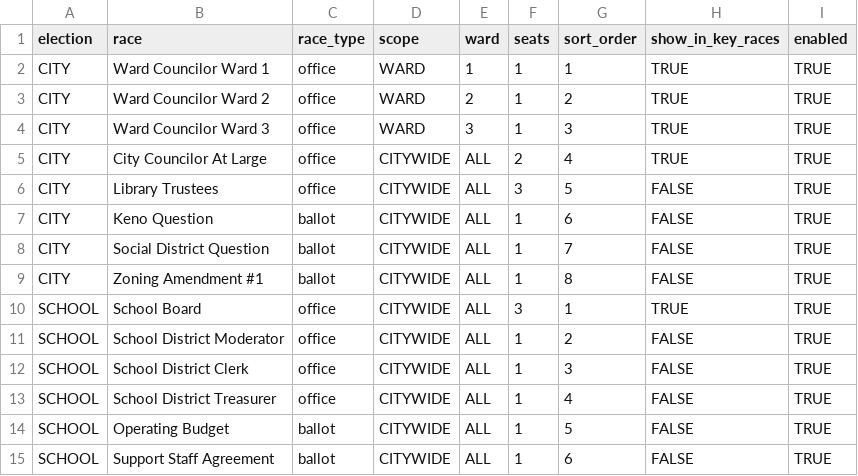
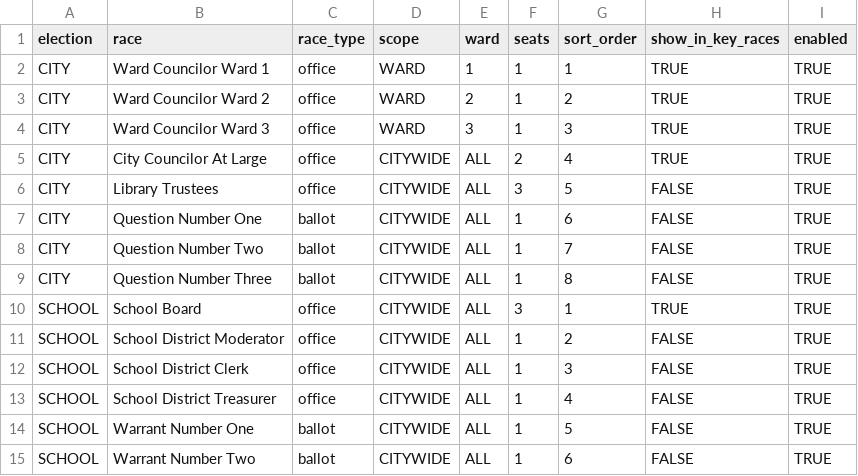
Before and after one commit to melbamorph/ElectionResults, a CSV file: public/mock/race_config.csv, drawn as a sheet.

```diff
--- a/public/mock/race_config.csv
+++ b/public/mock/race_config.csv
@@ -6,5 +6,5 @@ CITY,City Councilor At Large,office,CITYWIDE,ALL,2,4,TRUE,TRUE
 CITY,Library Trustees,office,CITYWIDE,ALL,3,5,FALSE,TRUE
-CITY,Keno Question,ballot,CITYWIDE,ALL,1,6,FALSE,TRUE
-CITY,Social District Question,ballot,CITYWIDE,ALL,1,7,FALSE,TRUE
-CITY,Zoning Amendment #1,ballot,CITYWIDE,ALL,1,8,FALSE,TRUE
+CITY,Question Number One,ballot,CITYWIDE,ALL,1,6,FALSE,TRUE
+CITY,Question Number Two,ballot,CITYWIDE,ALL,1,7,FALSE,TRUE
+CITY,Question Number Three,ballot,CITYWIDE,ALL,1,8,FALSE,TRUE
 SCHOOL,School Board,office,CITYWIDE,ALL,3,1,TRUE,TRUE
@@ -13,3 +13,3 @@ SCHOOL,School District Clerk,office,CITYWIDE,ALL,1,3,FALSE,TRUE
 SCHOOL,School District Treasurer,office,CITYWIDE,ALL,1,4,FALSE,TRUE
-SCHOOL,Operating Budget,ballot,CITYWIDE,ALL,1,5,FALSE,TRUE
-SCHOOL,Support Staff Agreement,ballot,CITYWIDE,ALL,1,6,FALSE,TRUE
+SCHOOL,Warrant Number One,ballot,CITYWIDE,ALL,1,5,FALSE,TRUE
+SCHOOL,Warrant Number Two,ballot,CITYWIDE,ALL,1,6,FALSE,TRUE
```
Also changed, not shown: Google Sheet/Election Results - results.csv, Google Sheet/election_results_template_race_config.csv, 11 other files.
